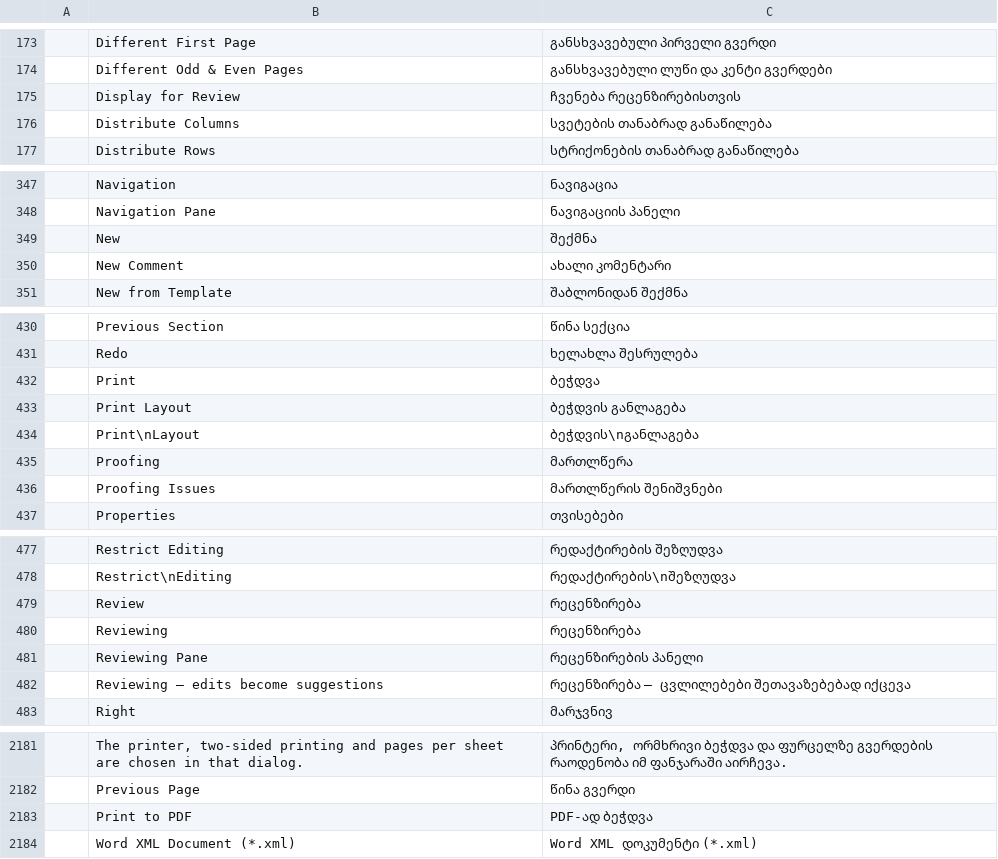
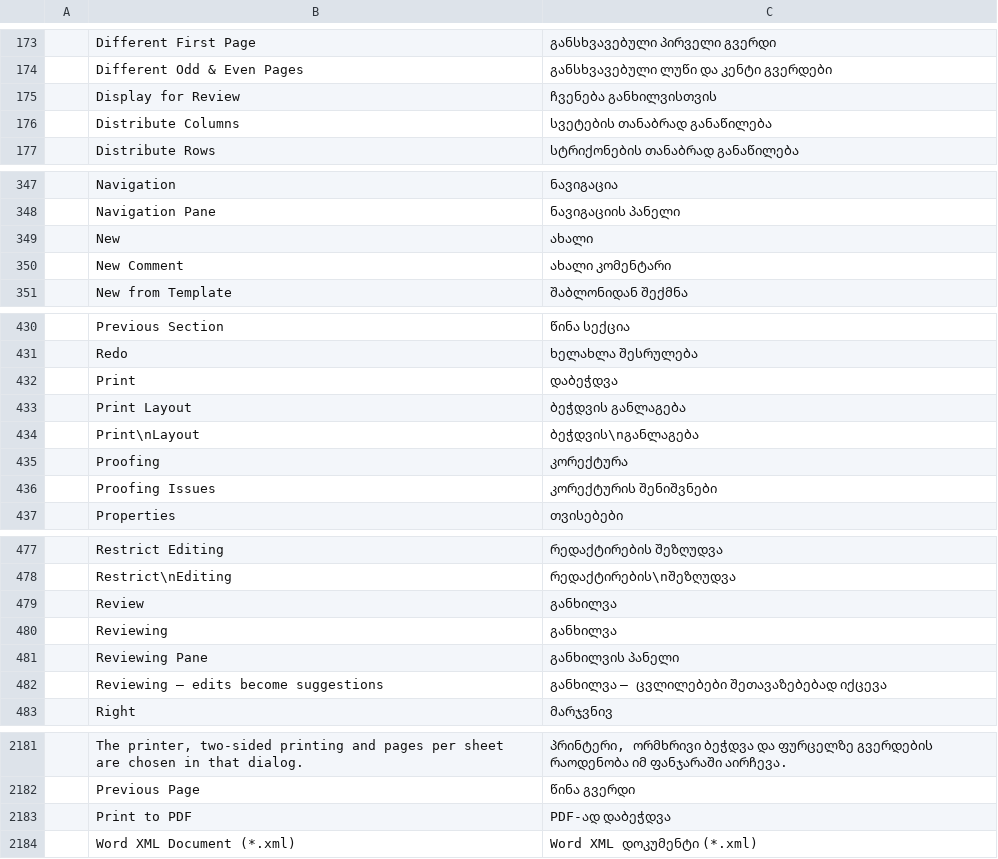
Before and after one commit to devius/wordcraft, a TSV file: crates/ui-egui/src/i18n/ka.tsv, drawn as a sheet; only a part is shown, gaps mark what is left out; the diff covers the shown part only; the diff names each change by its address in the sheet, - before the commit and + after, or states it on an @@ line.

```diff
--- a/crates/ui-egui/src/i18n/ka.tsv
+++ b/crates/ui-egui/src/i18n/ka.tsv
-C175: ჩვენება რეცენზირებისთვის
+C175: ჩვენება განხილვისთვის
-C349: შექმნა
+C349: ახალი
-C432: ბეჭდვა
+C432: დაბეჭდვა
-C435: მართლწერა
+C435: კორექტურა
-C436: მართლწერის შენიშვნები
+C436: კორექტურის შენიშვნები
-C479:C480: რეცენზირება
+C479:C480: განხილვა
-C481: რეცენზირების პანელი
+C481: განხილვის პანელი
-C482: რეცენზირება — ცვლილებები შეთავაზებებად იქცევა
+C482: განხილვა — ცვლილებები შეთავაზებებად იქცევა
-C2183: PDF-ად ბეჭდვა
+C2183: PDF-ად დაბეჭდვა
```
Also changed, not shown: 1 edited cell elsewhere in this file, 1 other file.
